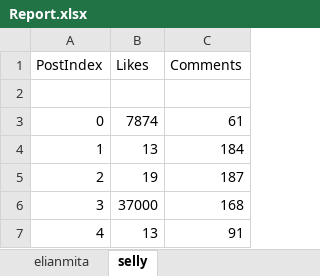
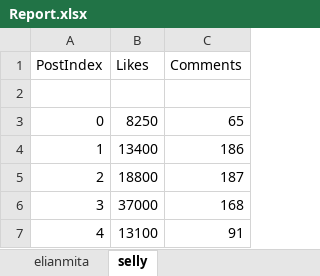
Before and after one commit to MariusEco/SocialMediaAnalyser, an Excel workbook: Output/Report.xlsx, sheet selly, drawn as a sheet; values as stored, in another font and other column widths than the file's, no borders; the diff names each change by its address in the sheet, - before the commit and + after, or states it on an @@ line.

Commit message:
likes fix

```diff
--- a/Output/Report.xlsx (sheet selly)
+++ b/Output/Report.xlsx (sheet selly)
-B3 (Likes): 7874
+B3 (Likes): 8250
-C3 (Comments): 61
+C3 (Comments): 65
-B4 (Likes): 13
+B4 (Likes): 13400
-C4 (Comments): 184
+C4 (Comments): 186
-B5 (Likes): 19
+B5 (Likes): 18800
-B7 (Likes): 13
+B7 (Likes): 13100
```
Also changed, not shown: sheet elianmita, 1 other file.
